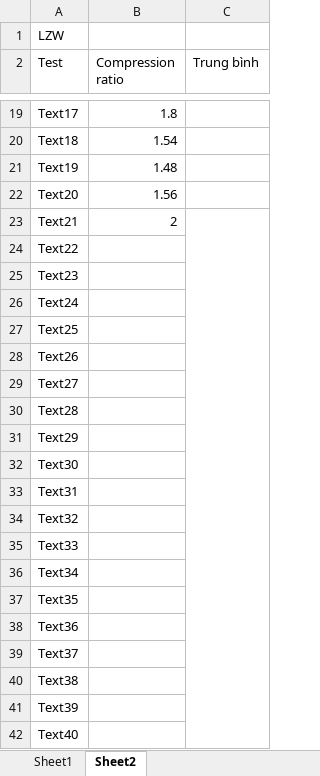
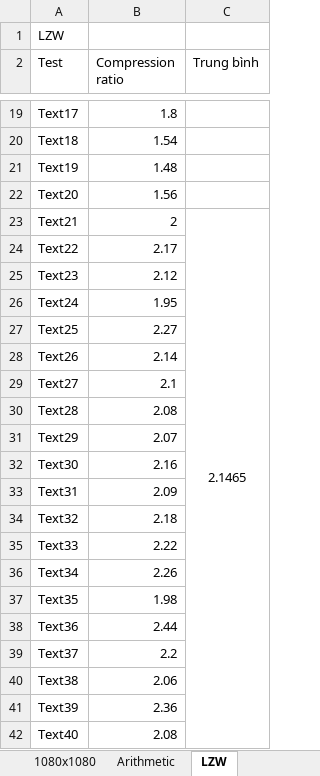
Before and after one commit to tiennvcs/CompressAlgorithm, an Excel workbook: image_algorithm_compression.xlsx, sheet LZW, drawn as a sheet; only a part is shown, gaps mark what is left out; values as stored, in another font and other column widths than the file's, no borders; the diff names each change by its address in the sheet, - before the commit and + after, or states it on an @@ line.

```diff
--- a/image_algorithm_compression.xlsx (sheet LZW)
+++ b/image_algorithm_compression.xlsx (sheet LZW)
-sheet tab: Sheet1
+sheet tab: 1080x1080
-sheet tab: Sheet2
+sheet tab: LZW
+sheet tab: Arithmetic
-C23 (Trung bình): (empty)
+C23 (Trung bình): 2.1465
-B24 (Compression ratio): (empty)
+B24 (Compression ratio): 2.17
-B25 (Compression ratio): (empty)
+B25 (Compression ratio): 2.12
-B26 (Compression ratio): (empty)
+B26 (Compression ratio): 1.95
-B27 (Compression ratio): (empty)
+B27 (Compression ratio): 2.27
-B28 (Compression ratio): (empty)
+B28 (Compression ratio): 2.14
-B29 (Compression ratio): (empty)
+B29 (Compression ratio): 2.1
-B30 (Compression ratio): (empty)
+B30 (Compression ratio): 2.08
-B31 (Compression ratio): (empty)
+B31 (Compression ratio): 2.07
-B32 (Compression ratio): (empty)
+B32 (Compression ratio): 2.16
-B33 (Compression ratio): (empty)
+B33 (Compression ratio): 2.09
-B34 (Compression ratio): (empty)
+B34 (Compression ratio): 2.18
-B35 (Compression ratio): (empty)
+B35 (Compression ratio): 2.22
-B36 (Compression ratio): (empty)
+B36 (Compression ratio): 2.26
-B37 (Compression ratio): (empty)
+B37 (Compression ratio): 1.98
-B38 (Compression ratio): (empty)
+B38 (Compression ratio): 2.44
-B39 (Compression ratio): (empty)
+B39 (Compression ratio): 2.2
-B40 (Compression ratio): (empty)
+B40 (Compression ratio): 2.06
-B41 (Compression ratio): (empty)
+B41 (Compression ratio): 2.36
-B42 (Compression ratio): (empty)
+B42 (Compression ratio): 2.08
```
Also changed, not shown: 3 other files.
